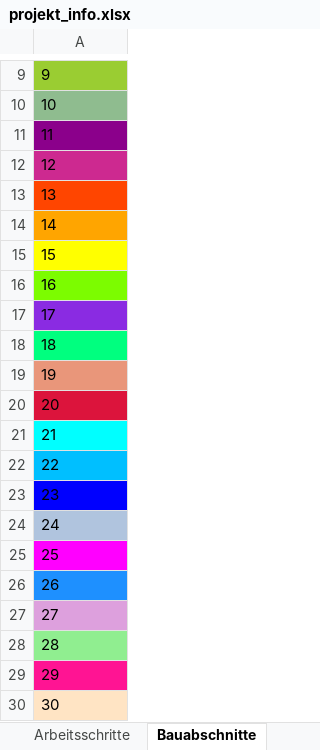
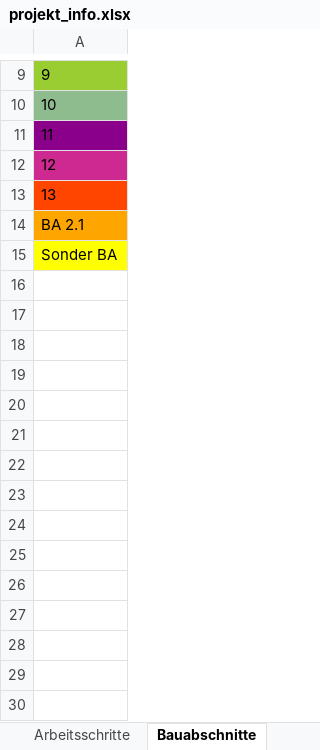
Before and after one commit to vladidmi/PythonPaintProgram, an Excel workbook: utils/projekt_info.xlsx, sheet Bauabschnitte, drawn as a sheet; only a part is shown, gaps mark what is left out; values as stored, in another font and other column widths than the file's, no borders; the diff names each change by its address in the sheet, - before the commit and + after, or states it on an @@ line.

```diff
--- a/utils/projekt_info.xlsx (sheet Bauabschnitte)
+++ b/utils/projekt_info.xlsx (sheet Bauabschnitte)
-A14: 14
+A14: BA 2.1
-A15: 15
+A15: Sonder BA
-row 16: 16
-row 17: 17
-row 18: 18
-row 19: 19
-row 20: 20
-row 21: 21
-row 22: 22
-row 23: 23
-row 24: 24
-row 25: 25
-row 26: 26
-row 27: 27
-row 28: 28
-row 29: 29
-row 30: 30
```
Also changed, not shown: sheet Hilfstabelle, sheet Projekt.
